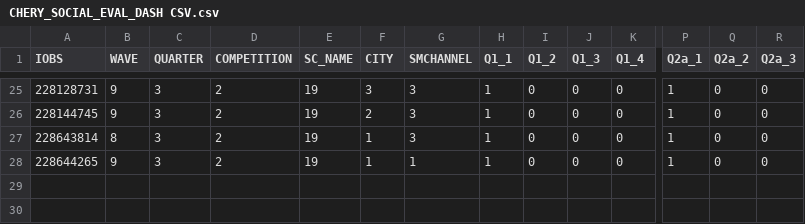
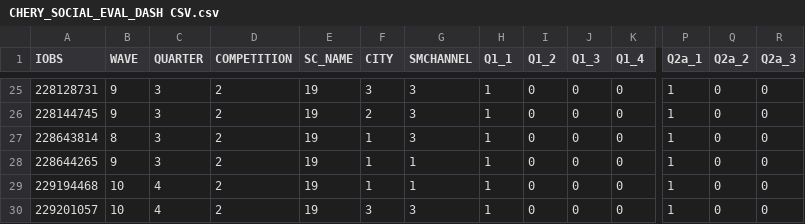
Before and after one commit to MegaJT/CYNERGEX_2025_D1_2, a CSV file: src/CHERY_SOCIAL_EVAL_DASH CSV.csv, drawn as a sheet; only a part is shown, gaps mark what is left out; rows hold the shown columns only; the diff names each change by its address in the sheet, - before the commit and + after, or states it on an @@ line.

```diff
--- a/src/CHERY_SOCIAL_EVAL_DASH CSV.csv
+++ b/src/CHERY_SOCIAL_EVAL_DASH CSV.csv
+row 29: 229194468 | 10 | 4 | 2 | 19 | 1 | 1 | 1 | 0 | 0 | 0 | 1 | 0 | 0
+row 30: 229201057 | 10 | 4 | 2 | 19 | 3 | 3 | 1 | 0 | 0 | 0 | 1 | 0 | 0
```
Also changed, not shown: src/CHERY_CONTACT_CENTRE_EVAL_DASH CSV.csv, src/CHERY_WEBSITE_EVAL_DASH CSV.csv, 2 other files.
